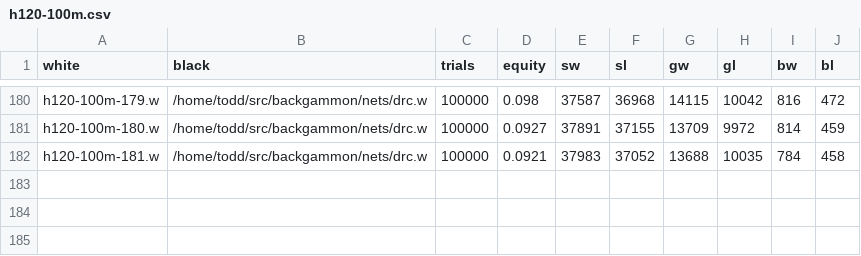
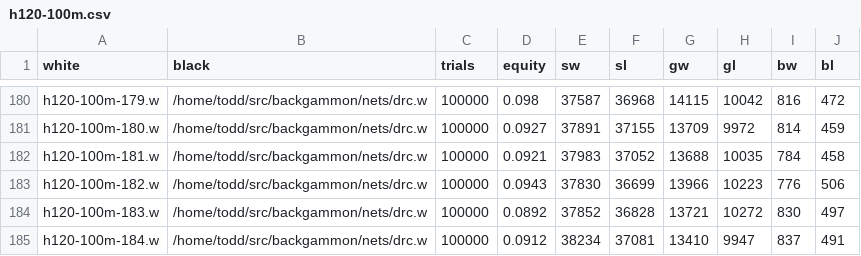
Before and after one commit to ttdoucet/bgnets, a CSV file: h120-100m/h120-100m.csv, drawn as a sheet; only a part is shown, gaps mark what is left out.

```diff
--- a/h120-100m/h120-100m.csv
+++ b/h120-100m/h120-100m.csv
@@ -182 +182,4 @@ h120-100m-180.w, /home/todd/src/backgammon/nets/drc.w, 100000, 0.0927, 37891, 37
 h120-100m-181.w, /home/todd/src/backgammon/nets/drc.w, 100000, 0.0921, 37983, 37052, 13688, 10035, 784, 458
+h120-100m-182.w, /home/todd/src/backgammon/nets/drc.w, 100000, 0.0943, 37830, 36699, 13966, 10223, 776, 506
+h120-100m-183.w, /home/todd/src/backgammon/nets/drc.w, 100000, 0.0892, 37852, 36828, 13721, 10272, 830, 497
+h120-100m-184.w, /home/todd/src/backgammon/nets/drc.w, 100000, 0.0912, 38234, 37081, 13410, 9947, 837, 491
```
Also changed, not shown: 3 other files.
